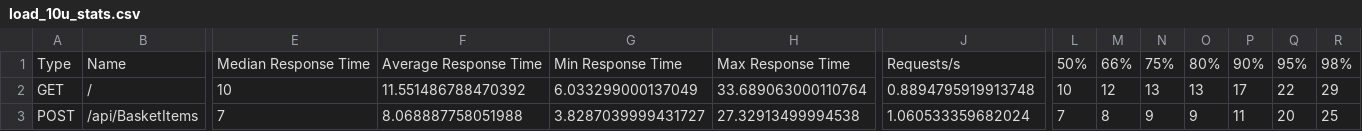
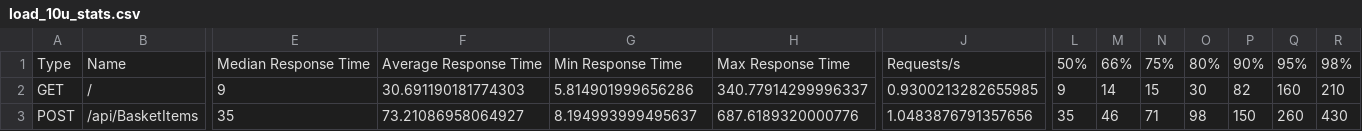
Before and after one commit to Laronka/TestePerformance, a CSV file: results/load_10u_stats.csv, drawn as a sheet; only a part is shown, gaps mark what is left out; the diff covers the shown part only; the diff names each change by its address in the sheet, - before the commit and + after, or states it on an @@ line.

```diff
--- a/results/load_10u_stats.csv
+++ b/results/load_10u_stats.csv
-E2: 10
+E2: 9
-F2: 11.551486788470392
+F2: 30.691190181774303
-G2: 6.033299000137049
+G2: 5.814901999656286
-H2: 33.689063000110764
+H2: 340.77914299996337
-J2: 0.8894795919913748
+J2: 0.9300213282655985
-L2: 10
+L2: 9
-M2: 12
+M2: 14
-N2: 13
+N2: 15
-O2: 13
+O2: 30
-P2: 17
+P2: 82
-Q2: 22
+Q2: 160
-R2: 29
+R2: 210
-E3: 7
+E3: 35
-F3: 8.068887758051988
+F3: 73.21086958064927
-G3: 3.8287039999431727
+G3: 8.194993999495637
-H3: 27.32913499994538
+H3: 687.6189320000776
-J3: 1.060533359682024
+J3: 1.0483876791357656
-L3: 7
+L3: 35
-M3: 8
+M3: 46
-N3: 9
+N3: 71
-O3: 9
+O3: 98
-P3: 11
+P3: 150
-Q3: 20
+Q3: 260
-R3: 25
+R3: 430
```
Also changed, not shown: 1 added row, 1 removed row and 83 edited cells elsewhere in this file, results/load_100u_stats.csv, results/load_100u_stats_history.csv, 7 other files.
